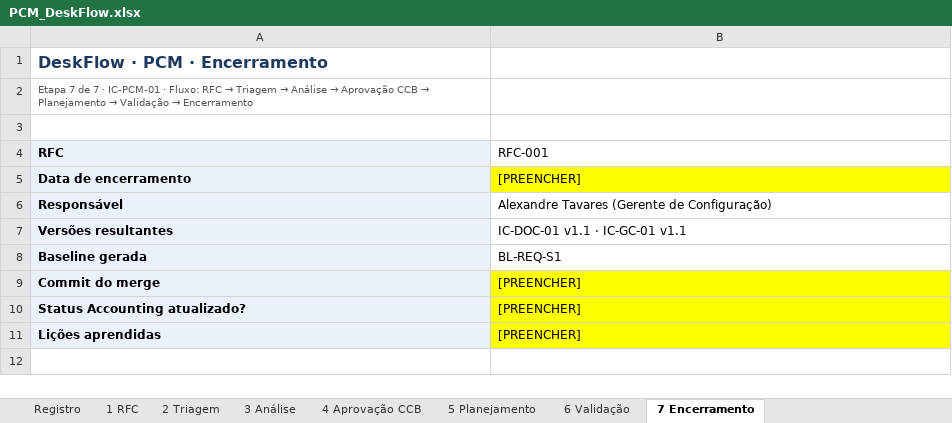
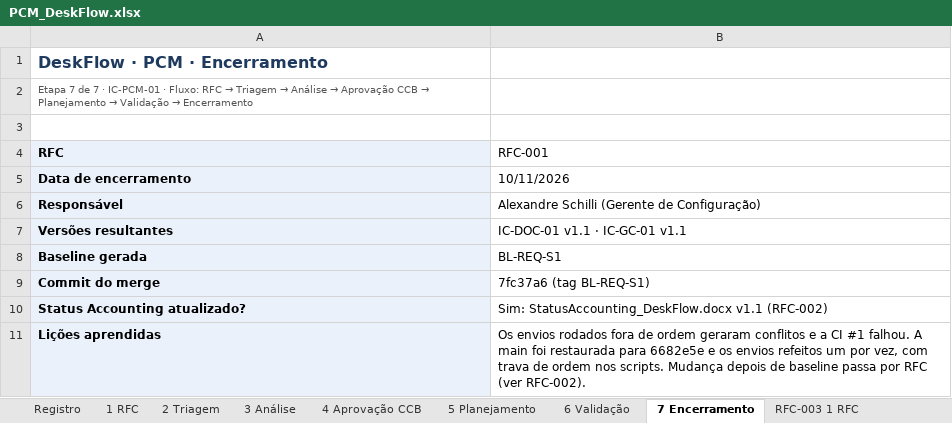
Before and after one commit to witoriapaulino/Desk_Flow, an Excel workbook: pcm/PCM_DeskFlow.xlsx, sheet 7 Encerramento, drawn as a sheet; values as stored, in another font and other column widths than the file's, no borders; the diff names each change by its address in the sheet, - before the commit and + after, or states it on an @@ line.

```diff
--- a/pcm/PCM_DeskFlow.xlsx (sheet 7 Encerramento)
+++ b/pcm/PCM_DeskFlow.xlsx (sheet 7 Encerramento)
+sheet tab: RFC-003 1 RFC
-B5 (RFC-001): [PREENCHER]
+B5 (RFC-001): 10/11/2026
-B5 fill: #FFFF00
+B5 fill: none
-B6 (RFC-001): Alexandre Tavares (Gerente de Configuração)
+B6 (RFC-001): Alexandre Schilli (Gerente de Configuração)
-B9 (RFC-001): [PREENCHER]
+B9 (RFC-001): 7fc37a6 (tag BL-REQ-S1)
-B9:B11 fill: #FFFF00
+B9:B11 fill: none
-B10 (RFC-001): [PREENCHER]
+B10 (RFC-001): Sim: StatusAccounting_DeskFlow.docx v1.1 (RFC-002)
-B11 (RFC-001): [PREENCHER]
+B11 (RFC-001): Os envios rodados fora de ordem geraram conflitos e a CI #1 falhou. A main foi restaurada para 6682e5e e os envios refeitos um por vez, com trava de ordem nos scripts. Mudança depois de baseline passa por RFC (ver RFC-002).
```
Also changed, not shown: sheet 4 Aprovação CCB, sheet Registro, sheet 6 Validação, sheet 2 Triagem, sheet 3 Análise, sheet 5 Planejamento, other sheet tabs.
